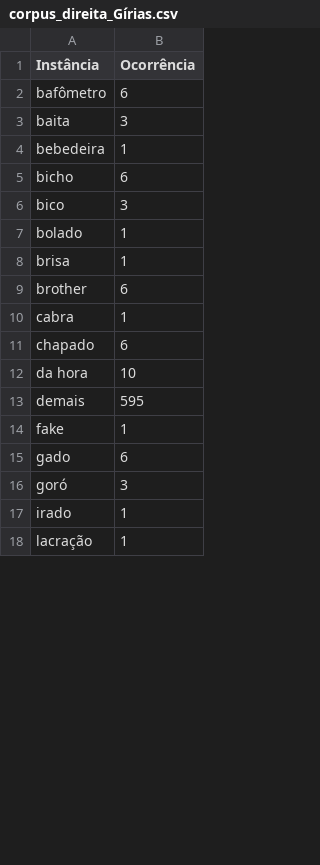
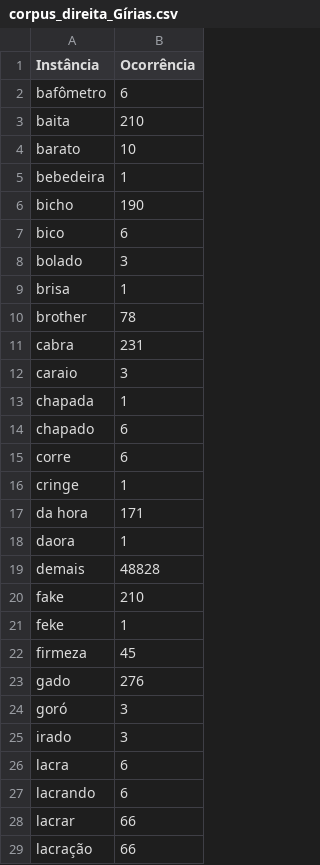
Before and after one commit to alexandre-barroso/experimento_LL051, a CSV file: arquivos_csv/corpus_direita_Gírias.csv, drawn as a sheet; only a part is shown; the diff covers the shown part only.

```diff
--- a/arquivos_csv/corpus_direita_Gírias.csv
+++ b/arquivos_csv/corpus_direita_Gírias.csv
@@ -2,17 +2,28 @@ Instância,Ocorrência
 bafômetro,6
-baita,3
+baita,210
+barato,10
 bebedeira,1
-bicho,6
-bico,3
-bolado,1
+bicho,190
+bico,6
+bolado,3
 brisa,1
-brother,6
-cabra,1
+brother,78
+cabra,231
+caraio,3
+chapada,1
 chapado,6
-da hora,10
-demais,595
-fake,1
-gado,6
+corre,6
+cringe,1
+da hora,171
+daora,1
+demais,48828
+fake,210
+feke,1
+firmeza,45
+gado,276
 goró,3
-irado,1
-lacração,1
+irado,3
+lacra,6
+lacrando,6
+lacrar,66
+lacração,66
```
Also changed, not shown: 25 added rows and 21 edited cells elsewhere in this file, arquivos_csv/corpus_direita_Abreviações.csv, arquivos_csv/corpus_esquerda_Abreviações.csv, 9 other files.
